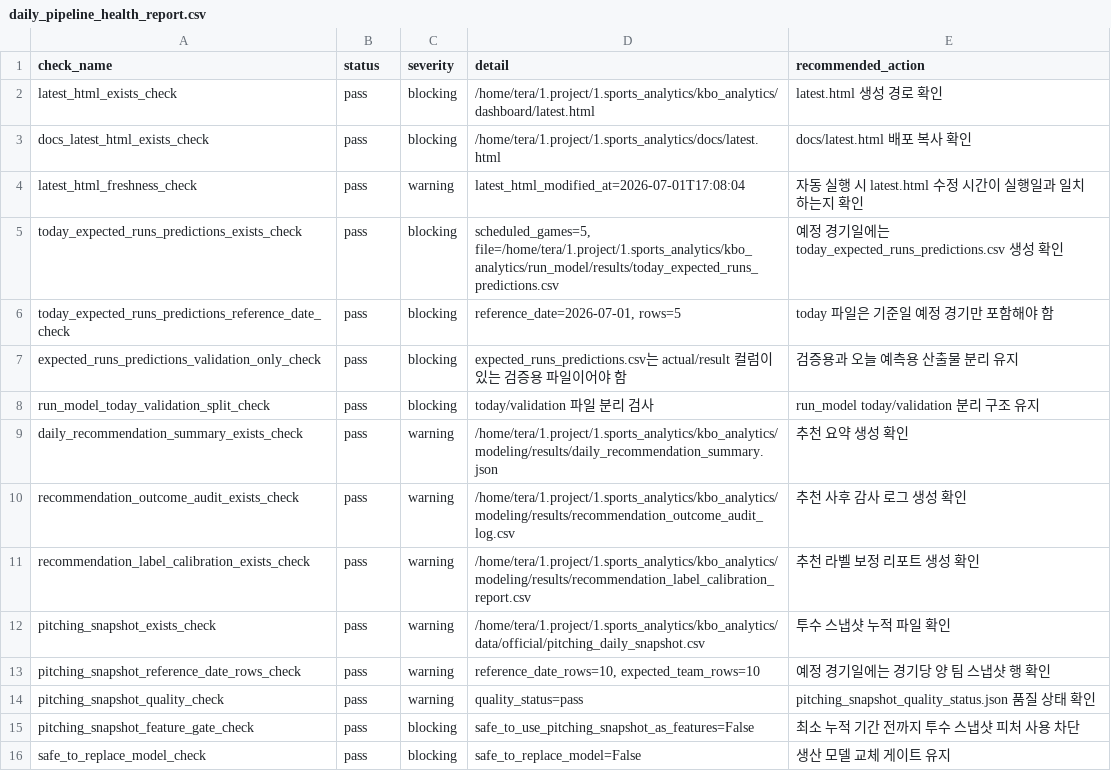
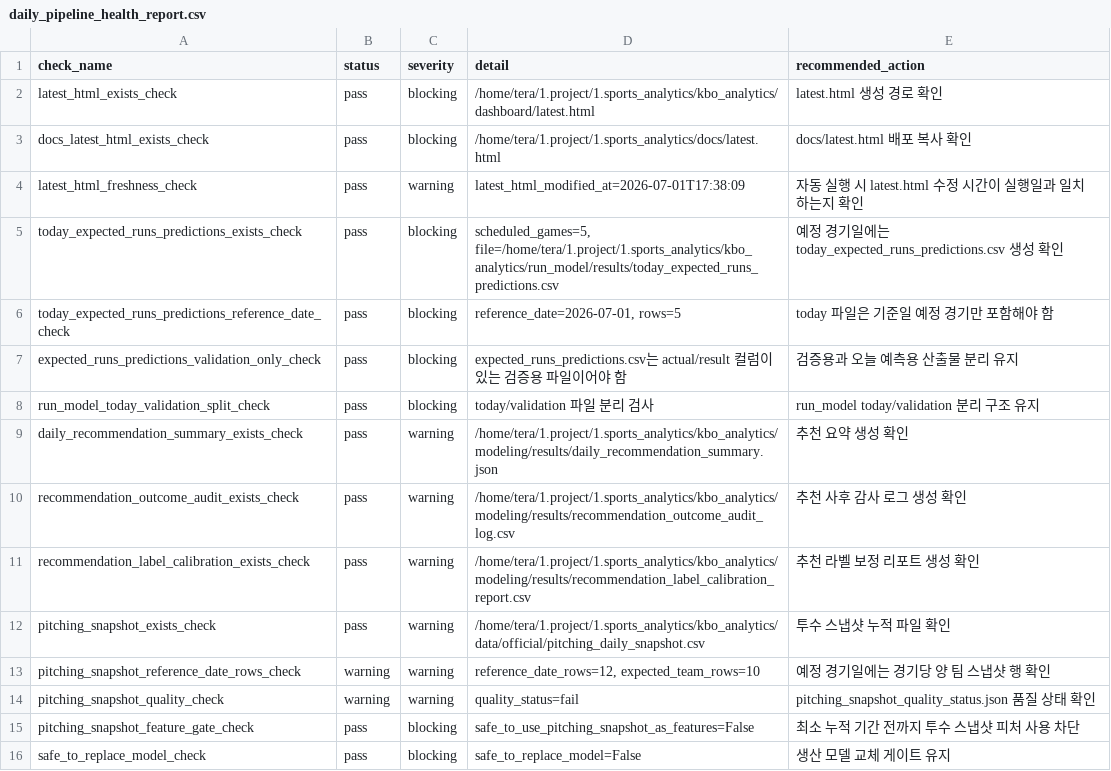
Before and after one commit to SaRangWOO/sports_analytics, a CSV file: kbo_analytics/modeling/results/daily_pipeline_health_report.csv, drawn as a sheet; only a part is shown.

```diff
--- a/kbo_analytics/modeling/results/daily_pipeline_health_report.csv
+++ b/kbo_analytics/modeling/results/daily_pipeline_health_report.csv
@@ -3,3 +3,3 @@ latest_html_exists_check,pass,blocking,/home/tera/1.project/1.sports_analytics/k
 docs_latest_html_exists_check,pass,blocking,/home/tera/1.project/1.sports_analytics/docs/latest.html,docs/latest.html 배포 복사 확인
-latest_html_freshness_check,pass,warning,latest_html_modified_at=2026-07-01T17:08:04,자동 실행 시 latest.html 수정 시간이 실행일과 일치하는지 확인
+latest_html_freshness_check,pass,warning,latest_html_modified_at=2026-07-01T17:38:09,자동 실행 시 latest.html 수정 시간이 실행일과 일치하는지 확인
 today_expected_runs_predictions_exists_check,pass,blocking,"scheduled_games=5, file=/home/tera/1.project/1.sports_analytics/kbo_analytics/run_model/results/today_expected_runs_predictions.csv",예정 경기일에는 today_expected_runs_predictions.csv 생성 확인
@@ -12,4 +12,4 @@ recommendation_label_calibration_exists_check,pass,warning,/home/tera/1.project/
 pitching_snapshot_exists_check,pass,warning,/home/tera/1.project/1.sports_analytics/kbo_analytics/data/official/pitching_daily_snapshot.csv,투수 스냅샷 누적 파일 확인
-pitching_snapshot_reference_date_rows_check,pass,warning,"reference_date_rows=10, expected_team_rows=10",예정 경기일에는 경기당 양 팀 스냅샷 행 확인
-pitching_snapshot_quality_check,pass,warning,quality_status=pass,pitching_snapshot_quality_status.json 품질 상태 확인
+pitching_snapshot_reference_date_rows_check,warning,warning,"reference_date_rows=12, expected_team_rows=10",예정 경기일에는 경기당 양 팀 스냅샷 행 확인
+pitching_snapshot_quality_check,warning,warning,quality_status=fail,pitching_snapshot_quality_status.json 품질 상태 확인
 pitching_snapshot_feature_gate_check,pass,blocking,safe_to_use_pitching_snapshot_as_features=False,최소 누적 기간 전까지 투수 스냅샷 피처 사용 차단
```
Also changed, not shown: kbo_analytics/data/official/lineup_context.csv, kbo_analytics/data/official/pitching_daily_snapshot.csv, 27 other files.
